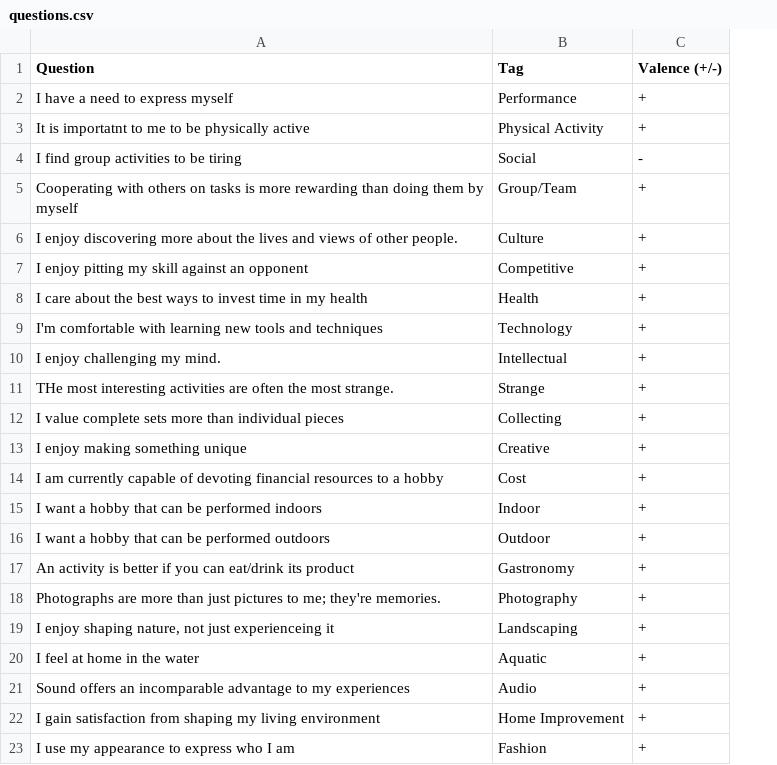
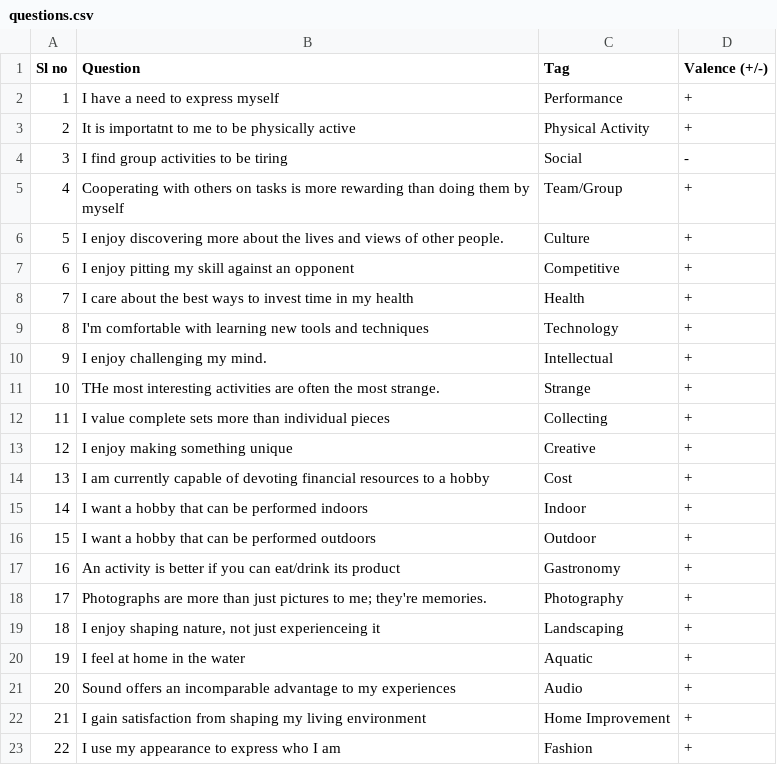
Before and after one commit to csce634-IUI-project/rome, a CSV file: src/textfiles/questions.csv, drawn as a sheet; addresses are those after the commit; the diff names each change by its address in the sheet, - before the commit and + after, or states it on an @@ line.

```diff
--- a/src/textfiles/questions.csv
+++ b/src/textfiles/questions.csv
+column A (Sl no), rows 2-23: 1 | 2 | 3 | 4 | 5 | 6 | 7 | 8 | 9 | 10 | 11 | 12 | 13 | 14 | 15 | 16 | 17 | 18 | 19 | 20 | 21 | 22
-C5 (Tag): Group/Team
+C5 (Tag): Team/Group
```
Also changed, not shown: 6 other files.
